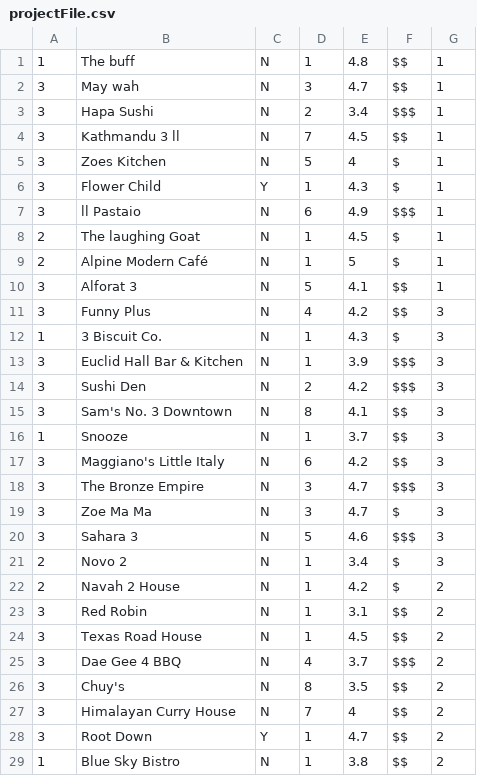
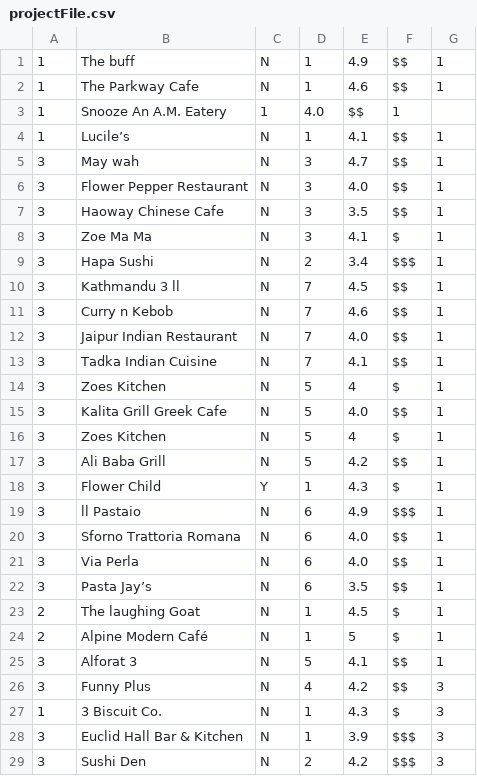
Before and after one commit to fries-meet-ketchup/FriesMeetKetchup, a CSV file: projectFile.csv, drawn as a sheet; only a part is shown; the shorter side is filled out with more unchanged rows.

Commit message:
Update projectFile.csv

```diff
--- a/projectFile.csv
+++ b/projectFile.csv
@@ -1,8 +1,23 @@
-1,The buff,N,1,4.8,$$,1,
+1,The buff,N,1,4.9,$$,1,
+1,The Parkway Cafe,N,1,4.6,$$,1,
+1,Snooze An A.M. Eatery,1,4.0,$$,1,
+1,Lucile’s,N,1,4.1,$$,1,
 3,May wah,N,3,4.7,$$,1,
+3,Flower Pepper Restaurant,N,3,4.0,$$,1,
+3,Haoway Chinese Cafe,N,3,3.5,$$,1,
+3,Zoe Ma Ma,N,3,4.1,$,1,
 3,Hapa Sushi,N,2,3.4,$$$,1,
 3,Kathmandu 3 ll,N,7,4.5,$$,1,
+3,Curry n Kebob,N,7,4.6,$$,1,
+3,Jaipur Indian Restaurant,N,7,4.0,$$,1,
+3,Tadka Indian Cuisine,N,7,4.1,$$,1,
 3,Zoes Kitchen,N,5,4,$,1,
+3,Kalita Grill Greek Cafe,N,5,4.0,$$,1,
+3,Zoes Kitchen,N,5,4,$,1,
+3,Ali Baba Grill,N,5,4.2,$$,1,
 3,Flower Child,Y,1,4.3,$,1,
 3,ll Pastaio,N,6,4.9,$$$,1,
+3,Sforno Trattoria Romana,N,6,4.0,$$,1,
+3,Via Perla,N,6,4.0,$$,1,
+3,Pasta Jay’s,N,6,3.5,$$,1,
 2,The laughing Goat,N,1,4.5,$,1,
```
